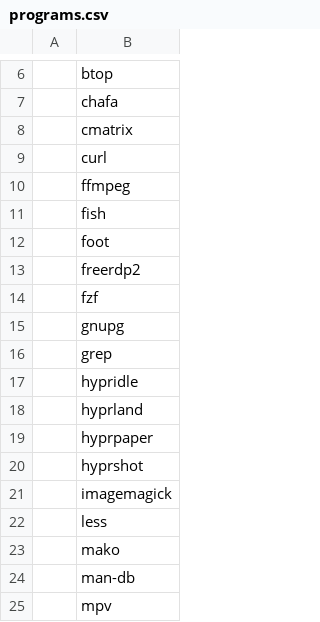
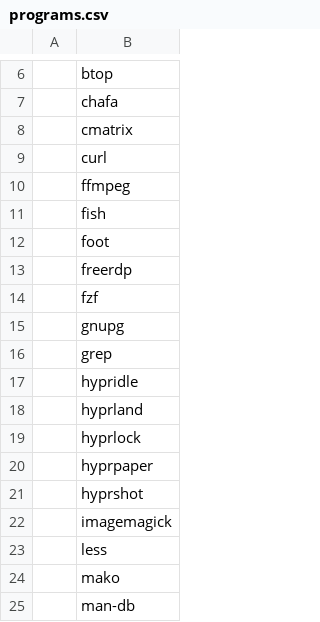
Before and after one commit to andrey-gusev/dotfiles, a CSV file: programs.csv, drawn as a sheet; only a part is shown, gaps mark what is left out; the shorter side is filled out with more unchanged rows.

Commit message:
новая версия freerdp!

```diff
--- a/programs.csv
+++ b/programs.csv
@@ -12,3 +12,3 @@
 ,foot
-,freerdp2
+,freerdp
 ,fzf
@@ -18,2 +18,3 @@
 ,hyprland
+,hyprlock
 ,hyprpaper
```
Also changed, not shown: 1 other file.
